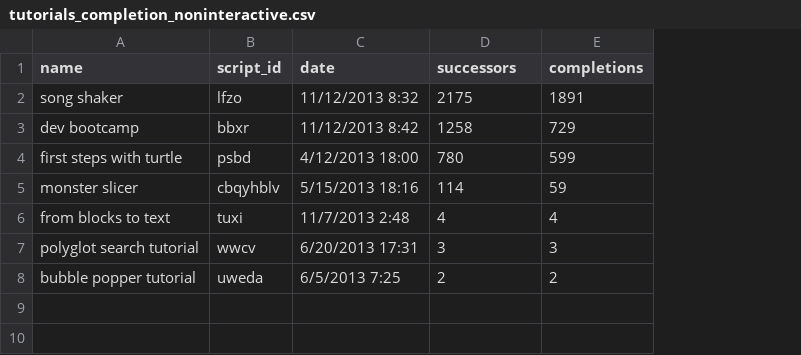
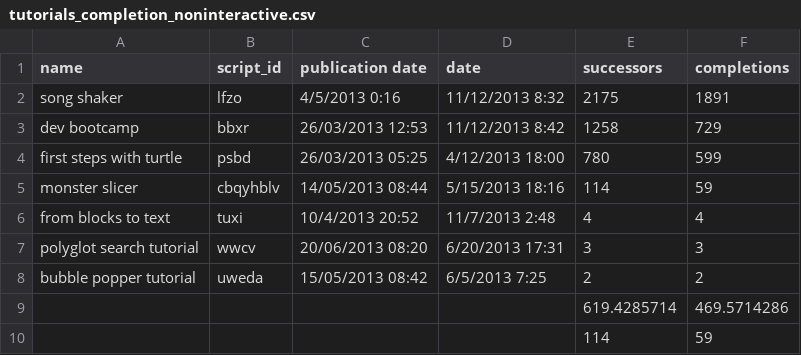
Before and after one commit to altern/CS519project, a CSV file: r/tutorials_completion_noninteractive.csv, drawn as a sheet; the diff names each change by its address in the sheet, - before the commit and + after, or states it on an @@ line.

```diff
--- a/r/tutorials_completion_noninteractive.csv
+++ b/r/tutorials_completion_noninteractive.csv
+column C (publication date), rows 2-8: 4/5/2013 0:16 | 26/03/2013 12:53 | 26/03/2013 05:25 | 14/05/2013 08:44 | 10/4/2013 20:52 | 20/06/2013 08:20 | 15/05/2013 08:42
+row 9:  |  |  |  | 619.4285714 | 469.5714286
+row 10:  |  |  |  | 114 | 59
```
Also changed, not shown: r/tutorials_completion_interactive.csv, 1 other file.
